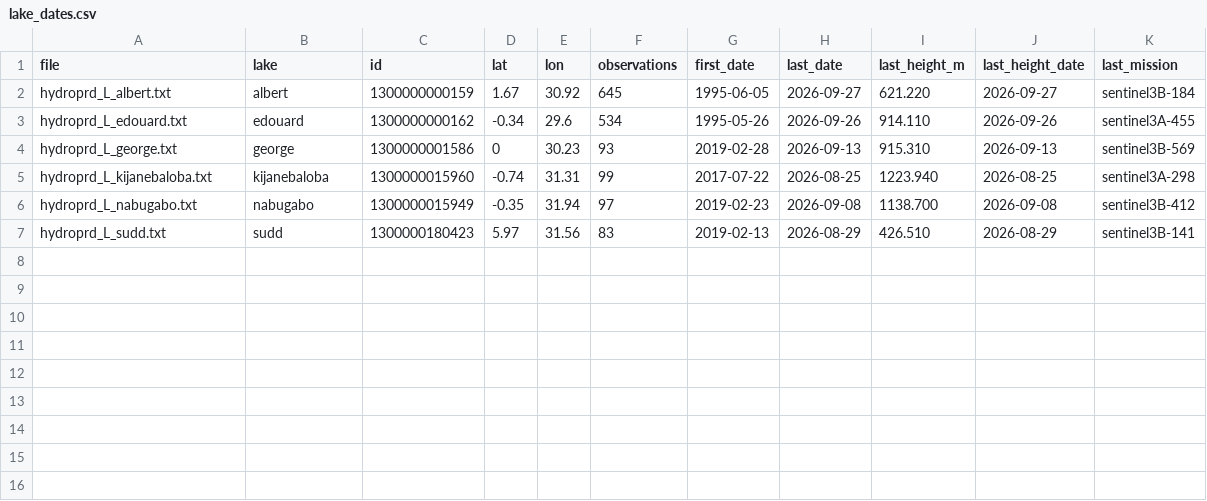
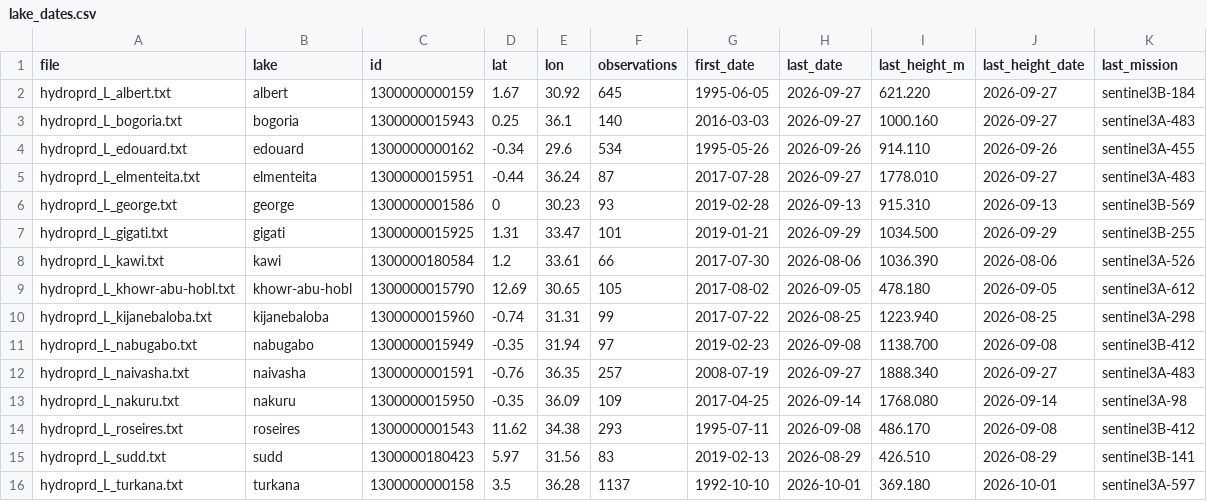
Before and after one commit to Penuelabi/altimetry-nightly, a CSV file: hydroweb_lake_check/lake_dates.csv, drawn as a sheet.

```diff
--- a/hydroweb_lake_check/lake_dates.csv
+++ b/hydroweb_lake_check/lake_dates.csv
@@ -2,6 +2,15 @@ file,lake,id,lat,lon,observations,first_date,last_date,last_height_m,last_height
 hydroprd_L_albert.txt,albert,1300000000159,1.67,30.92,645,1995-06-05,2026-09-27,621.220,2026-09-27,sentinel3B-184
+hydroprd_L_bogoria.txt,bogoria,1300000015943,0.25,36.1,140,2016-03-03,2026-09-27,1000.160,2026-09-27,sentinel3A-483
 hydroprd_L_edouard.txt,edouard,1300000000162,-0.34,29.6,534,1995-05-26,2026-09-26,914.110,2026-09-26,sentinel3A-455
+hydroprd_L_elmenteita.txt,elmenteita,1300000015951,-0.44,36.24,87,2017-07-28,2026-09-27,1778.010,2026-09-27,sentinel3A-483
 hydroprd_L_george.txt,george,1300000001586,0,30.23,93,2019-02-28,2026-09-13,915.310,2026-09-13,sentinel3B-569
+hydroprd_L_gigati.txt,gigati,1300000015925,1.31,33.47,101,2019-01-21,2026-09-29,1034.500,2026-09-29,sentinel3B-255
+hydroprd_L_kawi.txt,kawi,1300000180584,1.2,33.61,66,2017-07-30,2026-08-06,1036.390,2026-08-06,sentinel3A-526
+hydroprd_L_khowr-abu-hobl.txt,khowr-abu-hobl,1300000015790,12.69,30.65,105,2017-08-02,2026-09-05,478.180,2026-09-05,sentinel3A-612
 hydroprd_L_kijanebaloba.txt,kijanebaloba,1300000015960,-0.74,31.31,99,2017-07-22,2026-08-25,1223.940,2026-08-25,sentinel3A-298
 hydroprd_L_nabugabo.txt,nabugabo,1300000015949,-0.35,31.94,97,2019-02-23,2026-09-08,1138.700,2026-09-08,sentinel3B-412
+hydroprd_L_naivasha.txt,naivasha,1300000001591,-0.76,36.35,257,2008-07-19,2026-09-27,1888.340,2026-09-27,sentinel3A-483
+hydroprd_L_nakuru.txt,nakuru,1300000015950,-0.35,36.09,109,2017-04-25,2026-09-14,1768.080,2026-09-14,sentinel3A-98
+hydroprd_L_roseires.txt,roseires,1300000001543,11.62,34.38,293,1995-07-11,2026-09-08,486.170,2026-09-08,sentinel3B-412
 hydroprd_L_sudd.txt,sudd,1300000180423,5.97,31.56,83,2019-02-13,2026-08-29,426.510,2026-08-29,sentinel3B-141
+hydroprd_L_turkana.txt,turkana,1300000000158,3.5,36.28,1137,1992-10-10,2026-10-01,369.180,2026-10-01,sentinel3A-597
```
Also changed, not shown: 2 other files.
